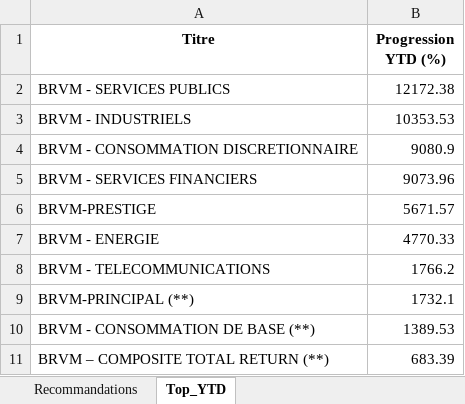
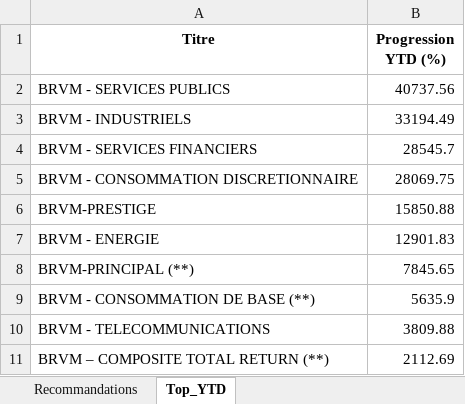
Before and after one commit to esmelobi/brvm-dashboard, an Excel workbook: data/recommandations.xlsx, sheet Top_YTD, drawn as a sheet; values as stored, in another font and other column widths than the file's, no borders; removed rows and columns are numbered as before the commit, all else as after; the diff names each change by its address in the sheet, - before the commit and + after, or states it on an @@ line.

```diff
--- a/data/recommandations.xlsx (sheet Top_YTD)
+++ b/data/recommandations.xlsx (sheet Top_YTD)
-B2 (Progression YTD (%)): 12172.38
+B2 (Progression YTD (%)): 40737.56
-B3 (Progression YTD (%)): 10353.53
+B3 (Progression YTD (%)): 33194.49
-row 4: BRVM - CONSOMMATION DISCRETIONNAIRE | 9080.9
-B4 (Progression YTD (%)): 9073.96
+B4 (Progression YTD (%)): 28545.7
+row 5: BRVM - CONSOMMATION DISCRETIONNAIRE | 28069.75
-B6 (Progression YTD (%)): 5671.57
+B6 (Progression YTD (%)): 15850.88
-B7 (Progression YTD (%)): 4770.33
+B7 (Progression YTD (%)): 12901.83
-row 8: BRVM - TELECOMMUNICATIONS | 1766.2
-B8 (Progression YTD (%)): 1732.1
+B8 (Progression YTD (%)): 7845.65
-B9 (Progression YTD (%)): 1389.53
+B9 (Progression YTD (%)): 5635.9
+row 10: BRVM - TELECOMMUNICATIONS | 3809.88
-B11 (Progression YTD (%)): 683.39
+B11 (Progression YTD (%)): 2112.69
```
Also changed, not shown: sheet Recommandations.
